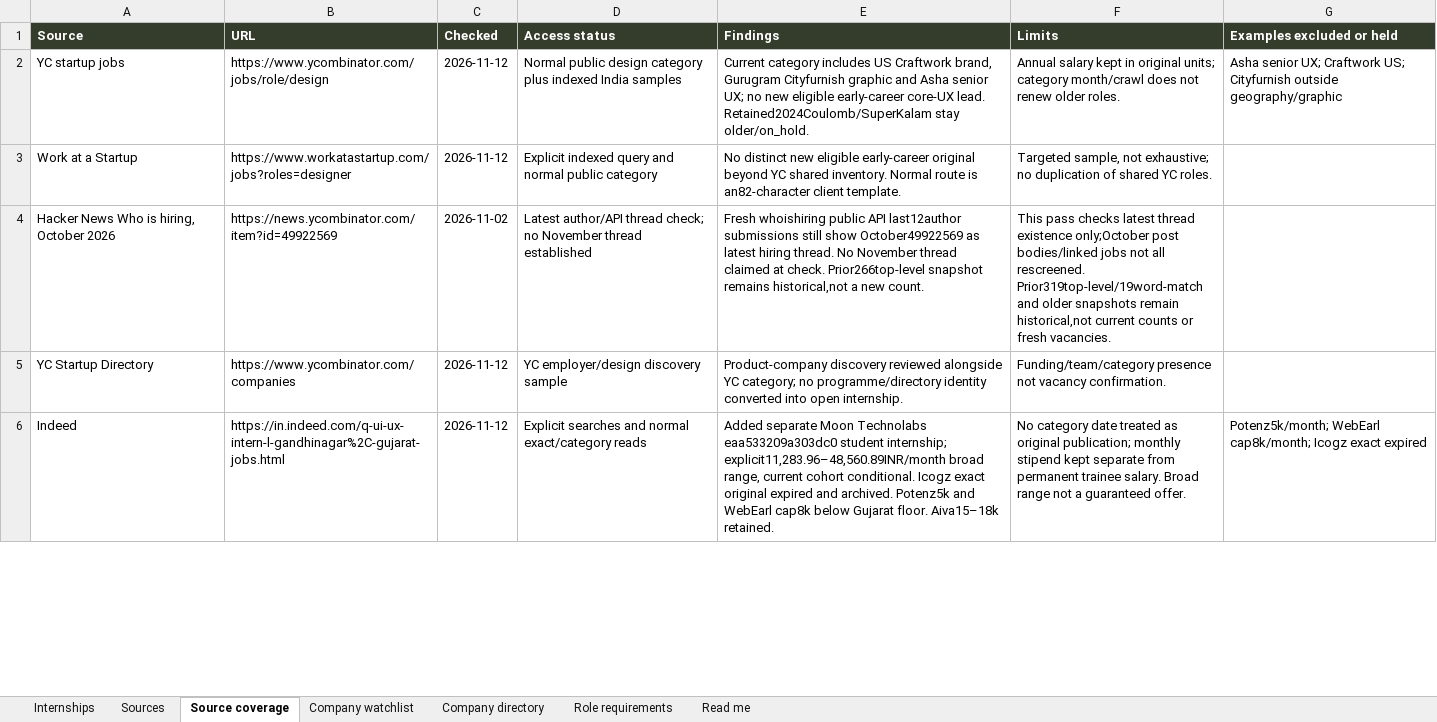
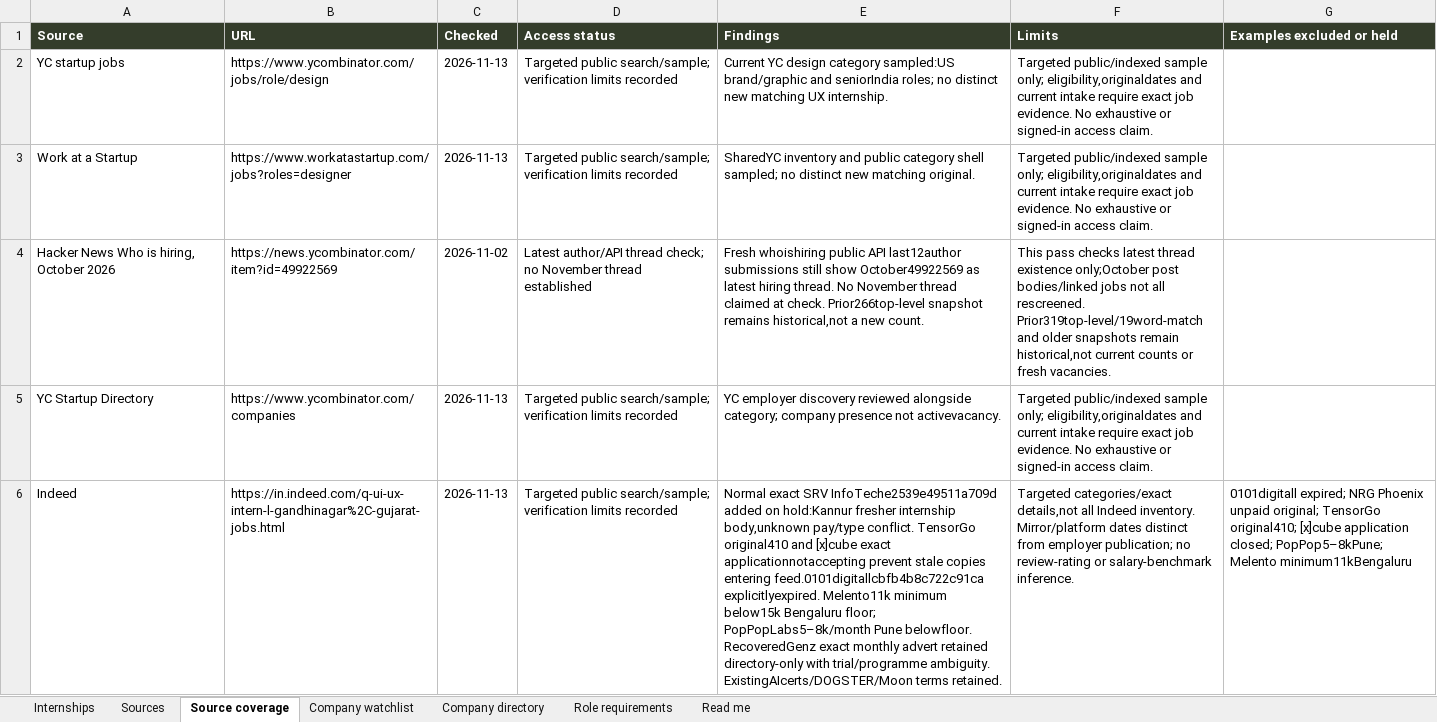
Before and after one commit to AnujR17/Chatgpt-Environment, an Excel workbook: topics/job-search-agent/app/public/data/internships.xlsx, sheet Source coverage, drawn as a sheet; only a part is shown; values as stored, in another font and other column widths than the file's, no borders; the diff covers the shown part only; the diff names each change by its address in the sheet, - before the commit and + after, or states it on an @@ line.

Commit message:
Refresh November 13 design research and hiring-post evidence

```diff
--- a/topics/job-search-agent/app/public/data/internships.xlsx (sheet Source coverage)
+++ b/topics/job-search-agent/app/public/data/internships.xlsx (sheet Source coverage)
-C2:C3 (Checked): 2026-11-12
+C2:C3 (Checked): 2026-11-13
-D2 (Access status): Normal public design category plus indexed India samples
+D2 (Access status): Targeted public search/sample; verification limits recorded
-E2 (Findings): Current category includes US Craftwork brand, Gurugram Cityfurnish graphic and Asha senior UX; no new eligible early-career core-UX lead. Retained2024Coulomb/SuperKalam stay older/on_hold.
+E2 (Findings): Current YC design category sampled:US brand/graphic and seniorIndia roles; no distinct new matching UX internship.
-F2 (Limits): Annual salary kept in original units; category month/crawl does not renew older roles.
+F2 (Limits): Targeted public/indexed sample only; eligibility,originaldates and current intake require exact job evidence. No exhaustive or signed-in access claim.
-G2 (Examples excluded or held): Asha senior UX; Craftwork US; Cityfurnish outside geography/graphic
+G2 (Examples excluded or held): (empty)
-D3 (Access status): Explicit indexed query and normal public category
+D3 (Access status): Targeted public search/sample; verification limits recorded
-E3 (Findings): No distinct new eligible early-career original beyond YC shared inventory. Normal route is an82-character client template.
+E3 (Findings): SharedYC inventory and public category shell sampled; no distinct new matching original.
-F3 (Limits): Targeted sample, not exhaustive; no duplication of shared YC roles.
+F3 (Limits): Targeted public/indexed sample only; eligibility,originaldates and current intake require exact job evidence. No exhaustive or signed-in access claim.
-C5:C6 (Checked): 2026-11-12
+C5:C6 (Checked): 2026-11-13
-D5 (Access status): YC employer/design discovery sample
+D5 (Access status): Targeted public search/sample; verification limits recorded
-E5 (Findings): Product-company discovery reviewed alongside YC category; no programme/directory identity converted into open internship.
+E5 (Findings): YC employer discovery reviewed alongside category; company presence not activevacancy.
-F5 (Limits): Funding/team/category presence not vacancy confirmation.
+F5 (Limits): Targeted public/indexed sample only; eligibility,originaldates and current intake require exact job evidence. No exhaustive or signed-in access claim.
-D6 (Access status): Explicit searches and normal exact/category reads
+D6 (Access status): Targeted public search/sample; verification limits recorded
-E6 (Findings): Added separate Moon Technolabs eaa533209a303dc0 student internship; explicit11,283.96–48,560.89INR/month broad range, current cohort conditional. Icogz exact original expired and archived. Potenz5k and WebEarl cap8k below Gujarat floor. Aiva15–18k retained.
+E6 (Findings): Normal exact SRV InfoTeche2539e49511a709d added on hold:Kannur fresher internship body,unknown pay/type conflict. TensorGo original410 and [x]cube exact applicationnotaccepting prevent stale copies entering feed.0101digitallcbfb4b8c722c91ca explicitlyexpired. Melento11k minimum below15k Bengaluru floor; PopPopLabs5–8k/month Pune belowfloor. RecoveredGenz exact monthly advert retained directory-only with trial/programme ambiguity. ExistingAIcerts/DOGSTER/Moon terms retained.
-F6 (Limits): No category date treated as original publication; monthly stipend kept separate from permanent trainee salary. Broad range not a guaranteed offer.
+F6 (Limits): Targeted categories/exact details,not all Indeed inventory. Mirror/platform dates distinct from employer publication; no review-rating or salary-benchmark inference.
-G6 (Examples excluded or held): Potenz5k/month; WebEarl cap8k/month; Icogz exact expired
+G6 (Examples excluded or held): 0101digitall expired; NRG Phoenix unpaid original; TensorGo original410; [x]cube application closed; PopPop5–8kPune; Melento minimum11kBengaluru
```
Also changed, not shown: 96 edited cells elsewhere in this sheet, sheet Sources, sheet Role requirements, sheet Internships, sheet Company directory, sheet Company watchlist, sheet Read me, 9 other files.
